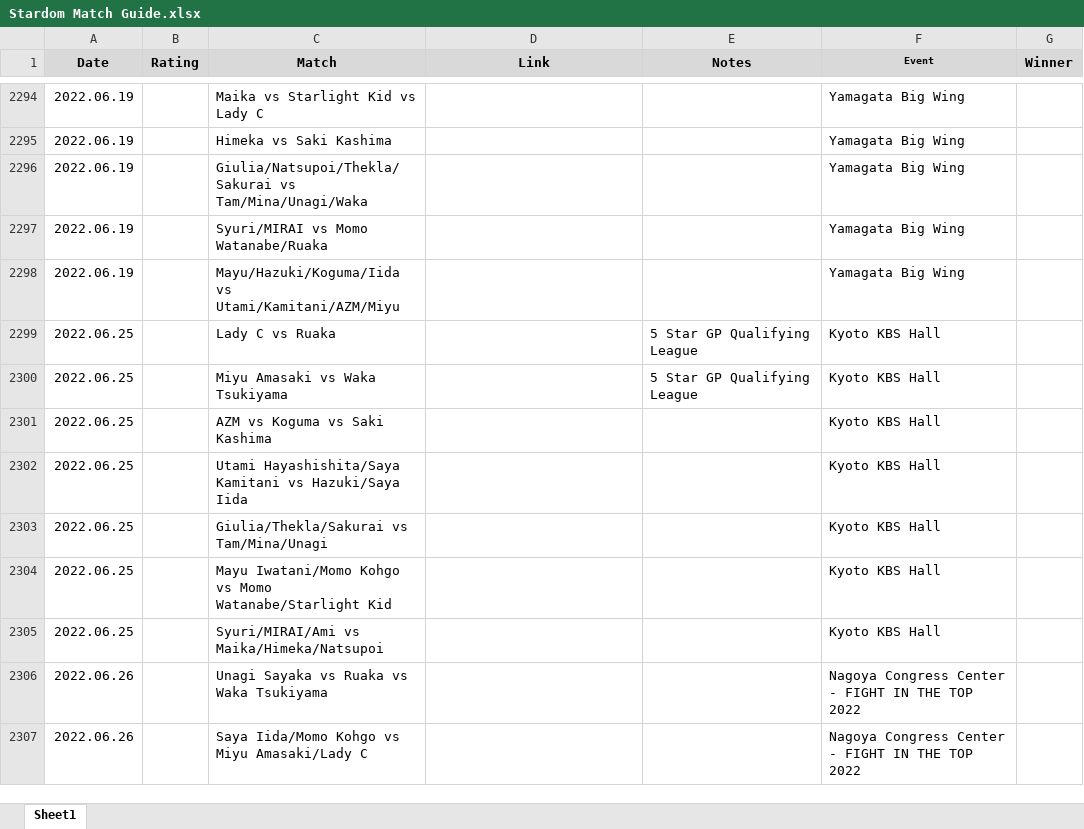
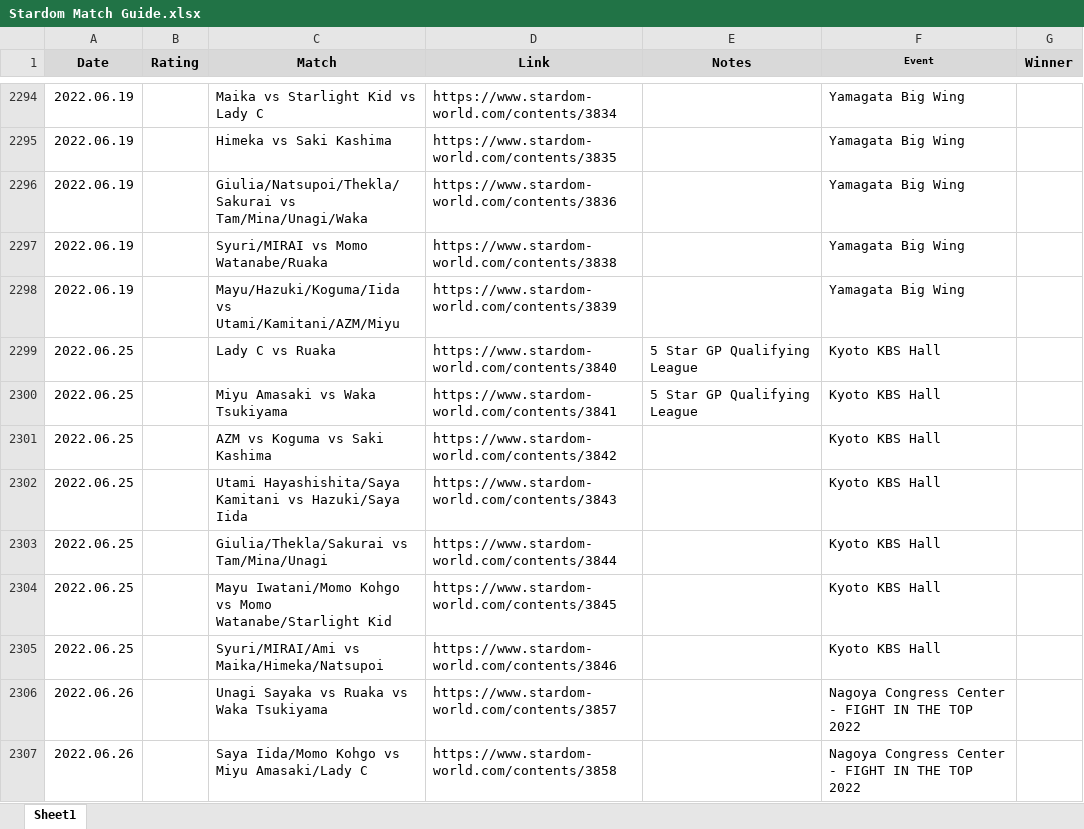
Before and after one commit to areyes13/StardomData, an Excel workbook: Stardom Match Guide.xlsx, sheet Sheet1, drawn as a sheet; only a part is shown, gaps mark what is left out; values as stored, in another font and other column widths than the file's, no borders; table styles not drawn; the diff covers the shown part only; the diff names each change by its address in the sheet, - before the commit and + after, or states it on an @@ line.

```diff
--- a/Stardom Match Guide.xlsx (sheet Sheet1)
+++ b/Stardom Match Guide.xlsx (sheet Sheet1)
-D2294 (Link): (empty)
+D2294 (Link): https://www.stardom-world.com/contents/3834
-D2295 (Link): (empty)
+D2295 (Link): https://www.stardom-world.com/contents/3835
-D2296 (Link): (empty)
+D2296 (Link): https://www.stardom-world.com/contents/3836
-D2297 (Link): (empty)
+D2297 (Link): https://www.stardom-world.com/contents/3838
-D2298 (Link): (empty)
+D2298 (Link): https://www.stardom-world.com/contents/3839
-D2299 (Link): (empty)
+D2299 (Link): https://www.stardom-world.com/contents/3840
-D2300 (Link): (empty)
+D2300 (Link): https://www.stardom-world.com/contents/3841
-D2301 (Link): (empty)
+D2301 (Link): https://www.stardom-world.com/contents/3842
-D2302 (Link): (empty)
+D2302 (Link): https://www.stardom-world.com/contents/3843
-D2303 (Link): (empty)
+D2303 (Link): https://www.stardom-world.com/contents/3844
-D2304 (Link): (empty)
+D2304 (Link): https://www.stardom-world.com/contents/3845
-D2305 (Link): (empty)
+D2305 (Link): https://www.stardom-world.com/contents/3846
-D2306 (Link): (empty)
+D2306 (Link): https://www.stardom-world.com/contents/3857
-D2307 (Link): (empty)
+D2307 (Link): https://www.stardom-world.com/contents/3858
```
Also changed, not shown: 7 added rows and 39 edited cells elsewhere in this sheet, 1 other file.
